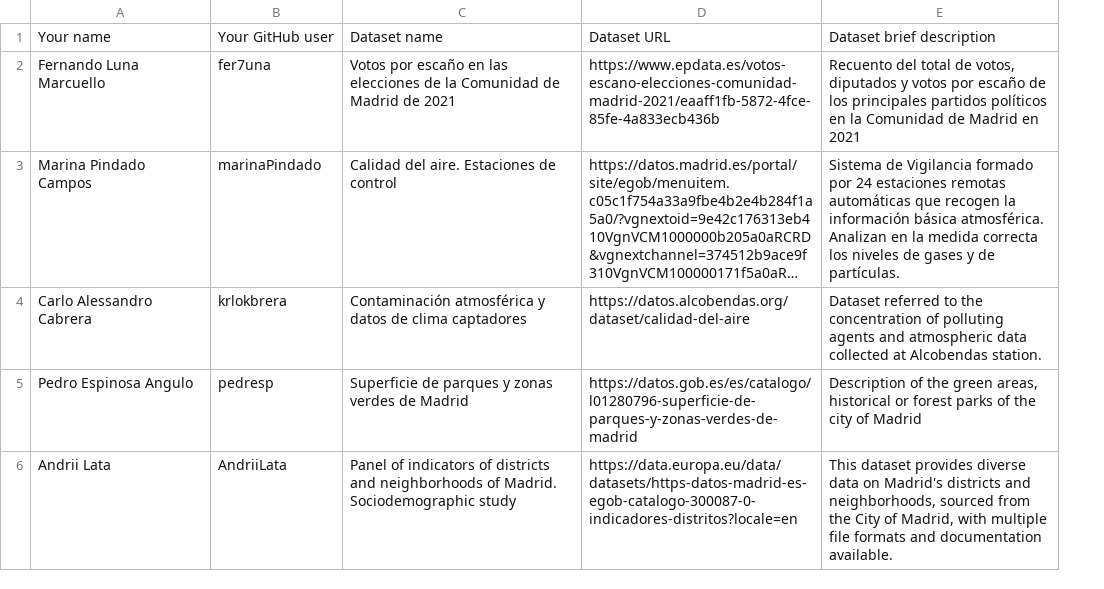
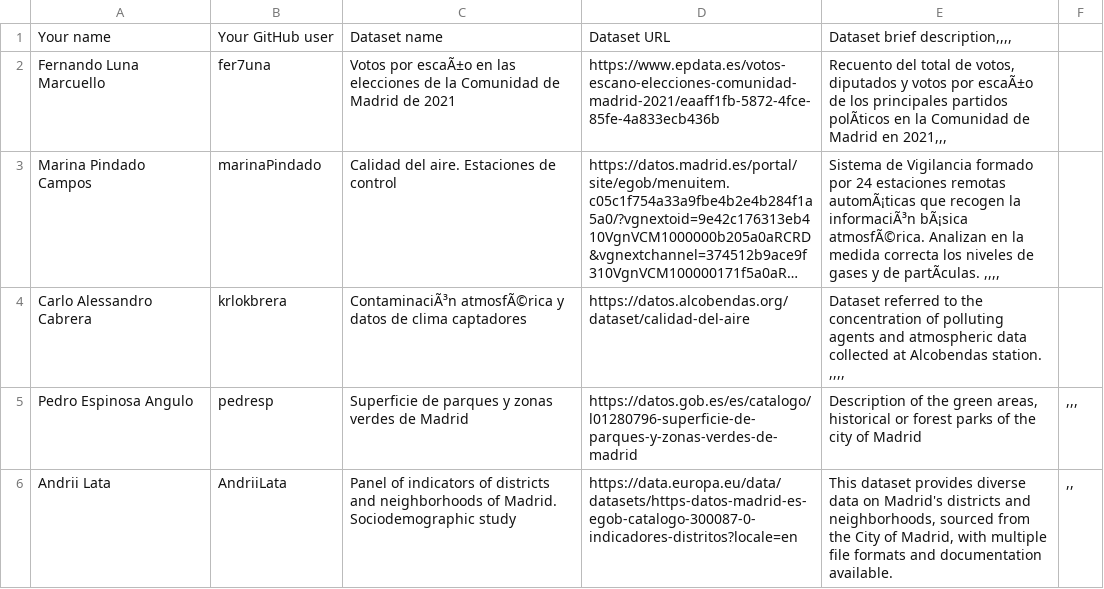
Before and after one commit to FacultadInformatica-LinkedData/Curso2023-2024, a CSV file: Assignment1/DatasetDescriptions.csv, drawn as a sheet; only a part is shown; long unchanged cells end in …; removed rows and columns are numbered as before the commit, all else as after; the diff covers the shown part only; the diff names each change by its address in the sheet, - before the commit and + after, or states it on an @@ line.

Commit message:
Dataset Javier Sánchez Tirados

```diff
--- a/Assignment1/DatasetDescriptions.csv
+++ b/Assignment1/DatasetDescriptions.csv
-column E, rows 1-6: Dataset brief description | Recuento del total de votos, diputados y votos por escaño de los principales partidos políticos en la Comunidad de Madrid en 2021 | Sistema de Vigilancia formado por 24 estaciones remotas automáticas que recogen la información básica atmosférica. Analizan en la medida correcta los niveles de gases y de partículas. | Dataset referred to the concentration of polluting agents and atmospheric data collected at Alcobendas station. | Description of the green areas, historical or forest parks of the city of Madrid | This dataset provides diverse data on Madrid's districts and neighborhoods, sourced from the City of Madrid, with multiple file formats and documentation available.
+column E, rows 1-6: Dataset brief description,,,, | Recuento del total de votos, diputados y votos por escaÃ±o de los principales partidos polÃticos en la Comunidad de Madrid en 2021,,, | Sistema de Vigilancia formado por 24 estaciones remotas automÃ¡ticas que recogen la informaciÃ³n bÃ¡sica atmosfÃ©rica. Analizan en la medida correcta los niveles de gases y de partÃculas. ,,,, | Dataset referred to the concentration of polluting agents and atmospheric data collected at Alcobendas station. ,,,, | Description of the green areas, historical or forest parks of the city of Madrid | This dataset provides diverse data on Madrid's districts and neighborhoods, sourced from the City of Madrid, with multiple file formats and documentation available.
+column F, rows 5-6: ,,, | ,,
-C2: Votos por escaño en las…
+C2: Votos por escaÃ±o en las…
-C4: Contaminación atmosférica y datos…
+C4: ContaminaciÃ³n atmosfÃ©rica y datos…
```
Also changed, not shown: 1 added row and 5 edited cells elsewhere in this file.
